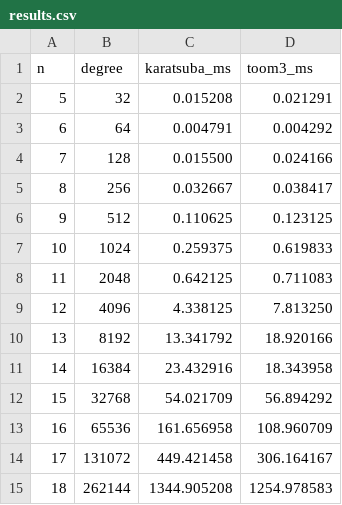
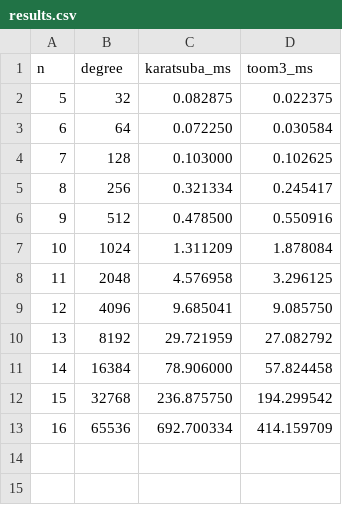
Before and after one commit to IJeoss/Algorithmic-Information-Protection-Labs, a CSV file: lab01-polynomial-multiplication/results.csv, drawn as a sheet.

```diff
--- a/lab01-polynomial-multiplication/results.csv
+++ b/lab01-polynomial-multiplication/results.csv
@@ -1,15 +1,13 @@
 n,degree,karatsuba_ms,toom3_ms
-5,32,0.015208,0.021291
-6,64,0.004791,0.004292
-7,128,0.015500,0.024166
-8,256,0.032667,0.038417
-9,512,0.110625,0.123125
-10,1024,0.259375,0.619833
-11,2048,0.642125,0.711083
-12,4096,4.338125,7.813250
-13,8192,13.341792,18.920166
-14,16384,23.432916,18.343958
-15,32768,54.021709,56.894292
-16,65536,161.656958,108.960709
-17,131072,449.421458,306.164167
-18,262144,1344.905208,1254.978583
+5,32,0.082875,0.022375
+6,64,0.072250,0.030584
+7,128,0.103000,0.102625
+8,256,0.321334,0.245417
+9,512,0.478500,0.550916
+10,1024,1.311209,1.878084
+11,2048,4.576958,3.296125
+12,4096,9.685041,9.085750
+13,8192,29.721959,27.082792
+14,16384,78.906000,57.824458
+15,32768,236.875750,194.299542
+16,65536,692.700334,414.159709
```
Also changed, not shown: 3 other files.
